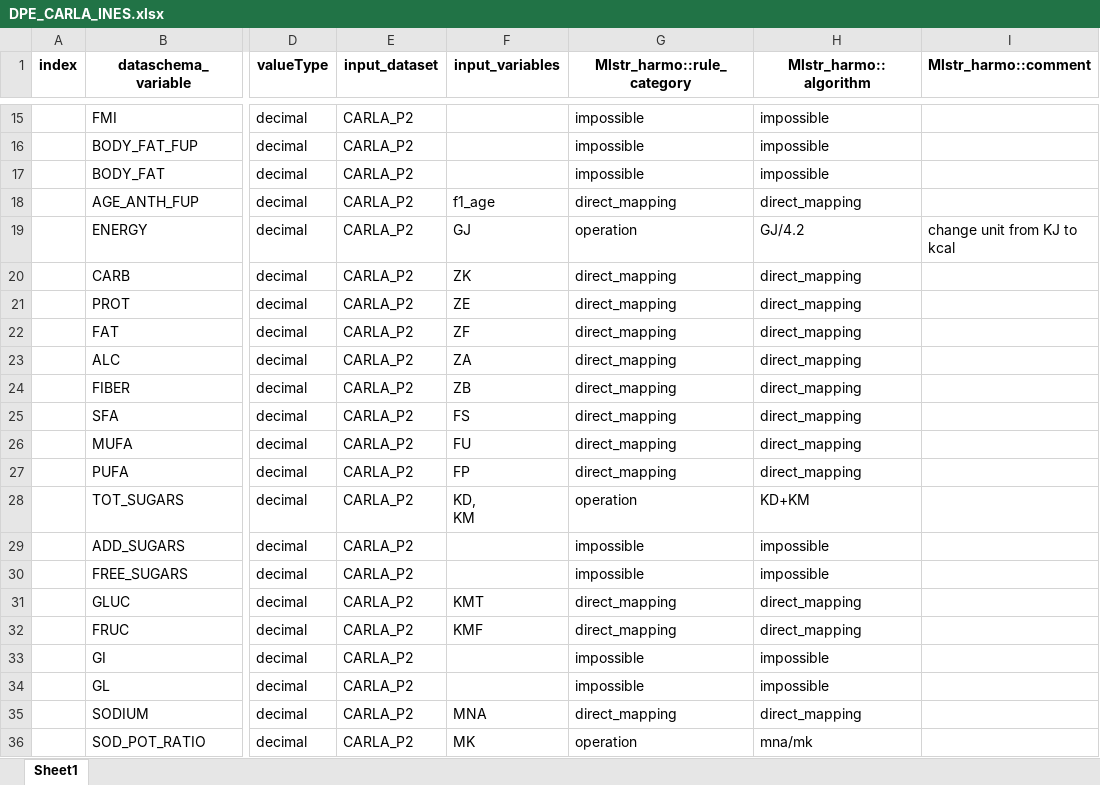
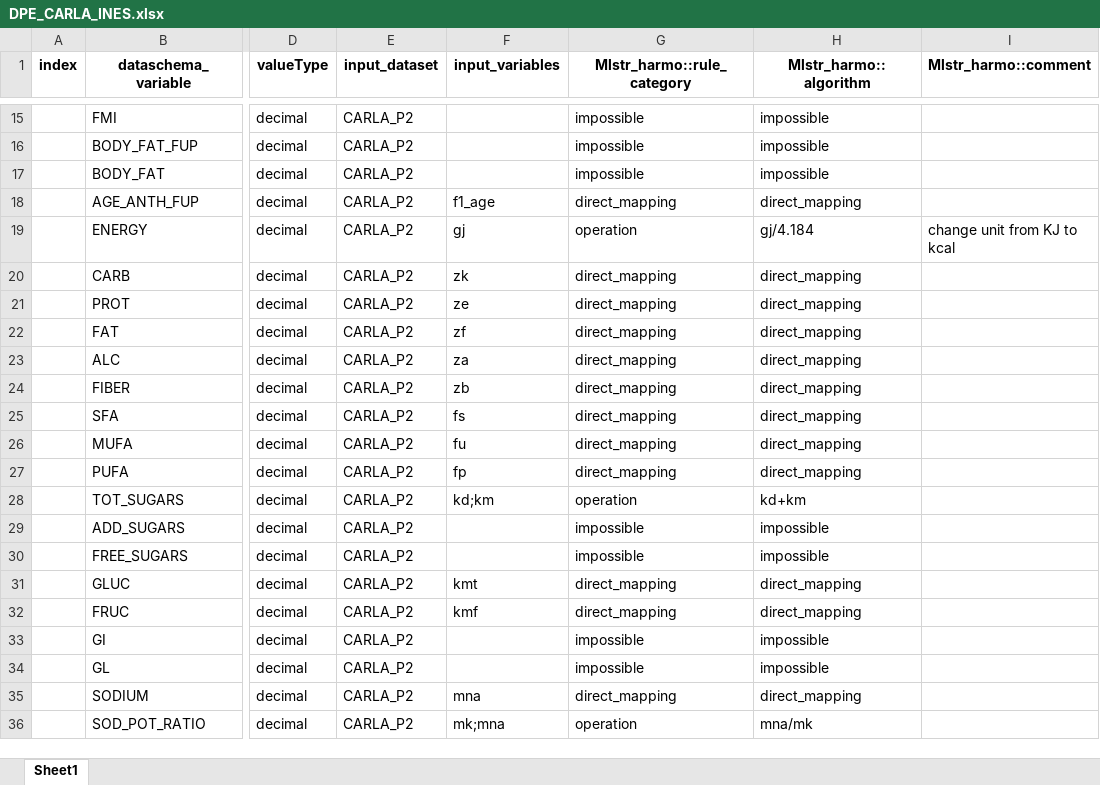
Before and after one commit to nfdi4health/use-cases-harmonisation, an Excel workbook: analyst/Ines/rmonize/data_proc_elem/DPE_CARLA_INES.xlsx, sheet Sheet1, drawn as a sheet; only a part is shown, gaps mark what is left out; values as stored, in another font and other column widths than the file's, no borders; ↵ is a line break in a cell; the diff names each change by its address in the sheet, - before the commit and + after, or states it on an @@ line.

```diff
--- a/analyst/Ines/rmonize/data_proc_elem/DPE_CARLA_INES.xlsx (sheet Sheet1)
+++ b/analyst/Ines/rmonize/data_proc_elem/DPE_CARLA_INES.xlsx (sheet Sheet1)
-F19 (input_variables): GJ
+F19 (input_variables): gj
-H19 (Mlstr_harmo::algorithm): GJ/4.2
+H19 (Mlstr_harmo::algorithm): gj/4.184
-F20 (input_variables): ZK
+F20 (input_variables): zk
-F21 (input_variables): ZE
+F21 (input_variables): ze
-F22 (input_variables): ZF
+F22 (input_variables): zf
-F23 (input_variables): ZA
+F23 (input_variables): za
-F24 (input_variables): ZB
+F24 (input_variables): zb
-F25 (input_variables): FS
+F25 (input_variables): fs
-F26 (input_variables): FU
+F26 (input_variables): fu
-F27 (input_variables): FP
+F27 (input_variables): fp
-F28 (input_variables): KD, ↵ KM
+F28 (input_variables): kd;km
-H28 (Mlstr_harmo::algorithm): KD+KM
+H28 (Mlstr_harmo::algorithm): kd+km
-F31 (input_variables): KMT
+F31 (input_variables): kmt
-F32 (input_variables): KMF
+F32 (input_variables): kmf
-F35 (input_variables): MNA
+F35 (input_variables): mna
-F36 (input_variables): MK
+F36 (input_variables): mk;mna
```
Also changed, not shown: analyst/Ines/rmonize/data_dictionary/DD_CARLA_INES.xlsx, 2 other files.
